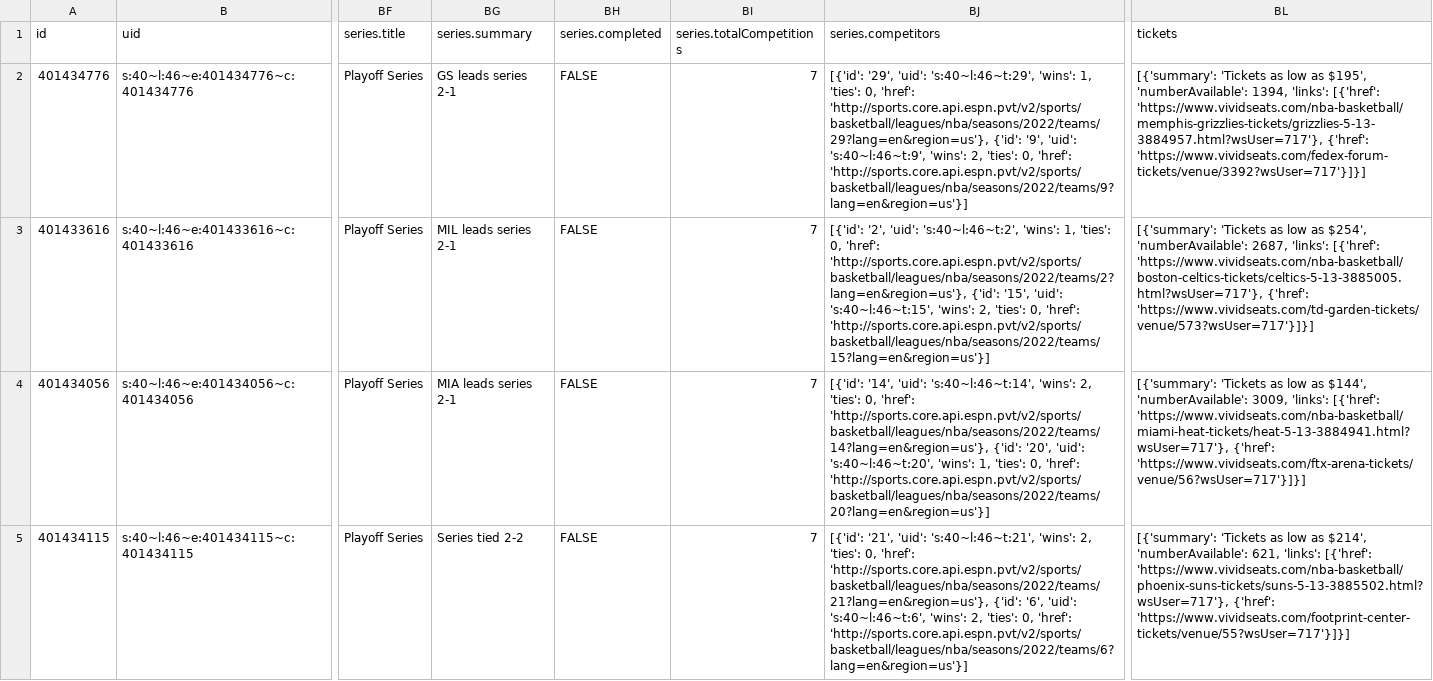
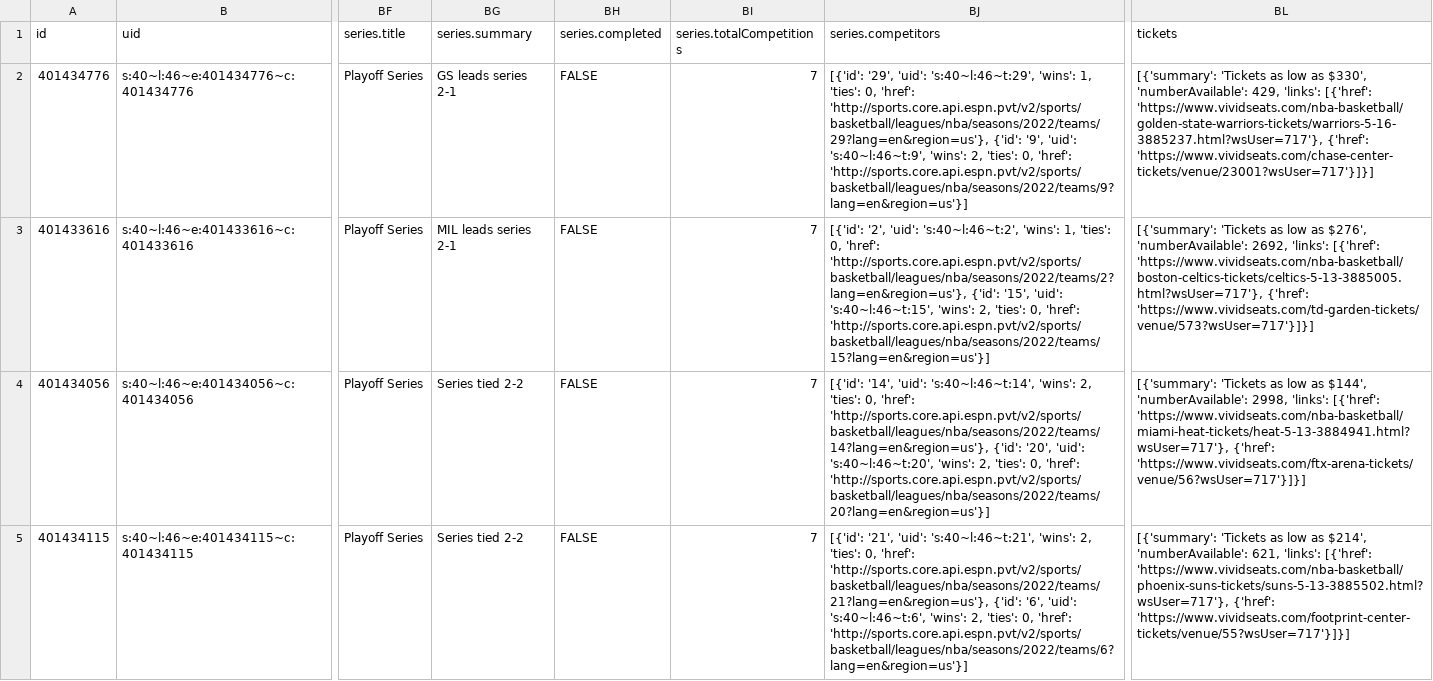
Before and after one commit to sportsdataverse/hoopR-data, a CSV file: nba/schedules/csv/nba_schedule_2022.csv, drawn as a sheet; only a part is shown, gaps mark what is left out; the diff covers the shown part only; the diff names each change by its address in the sheet, - before the commit and + after, or states it on an @@ line.

Commit message:
NBA and MBB Play-by-Play and Schedules update

```diff
--- a/nba/schedules/csv/nba_schedule_2022.csv
+++ b/nba/schedules/csv/nba_schedule_2022.csv
-BL2 (tickets): …low as $195', 'numberAvailable': 1394, 'links': [{'href': 'https://www.vividseats.com/nba-basketball/memphis-grizzlies-tickets/grizzlies-5-13-3884957.html?wsUser=717'}, {'href': 'https://www.vividseats.com/fedex-forum-tickets/venue/3392?wsUser=717'}]}]
+BL2 (tickets): …low as $330', 'numberAvailable': 429, 'links': [{'href': 'https://www.vividseats.com/nba-basketball/golden-state-warriors-tickets/warriors-5-16-3885237.html?wsUser=717'}, {'href': 'https://www.vividseats.com/chase-center-tickets/venue/23001?wsUser=717'}]}]
-BL3 (tickets): …low as $254', 'numberAvailable': 2687, 'links': [{'href':…
+BL3 (tickets): …low as $276', 'numberAvailable': 2692, 'links': [{'href':…
-BG4 (series.summary): MIA leads series 2-1
+BG4 (series.summary): Series tied 2-2
-BJ4 (series.competitors): …'s:40~l:46~t:20', 'wins': 1, 'ties': 0,…
+BJ4 (series.competitors): …'s:40~l:46~t:20', 'wins': 2, 'ties': 0,…
-BL4 (tickets): …$144', 'numberAvailable': 3009, 'links': [{'href':…
+BL4 (tickets): …$144', 'numberAvailable': 2998, 'links': [{'href':…
```
Also changed, not shown: 1 added row, 1 removed row and 24 edited cells elsewhere in this file, 32 other files.
